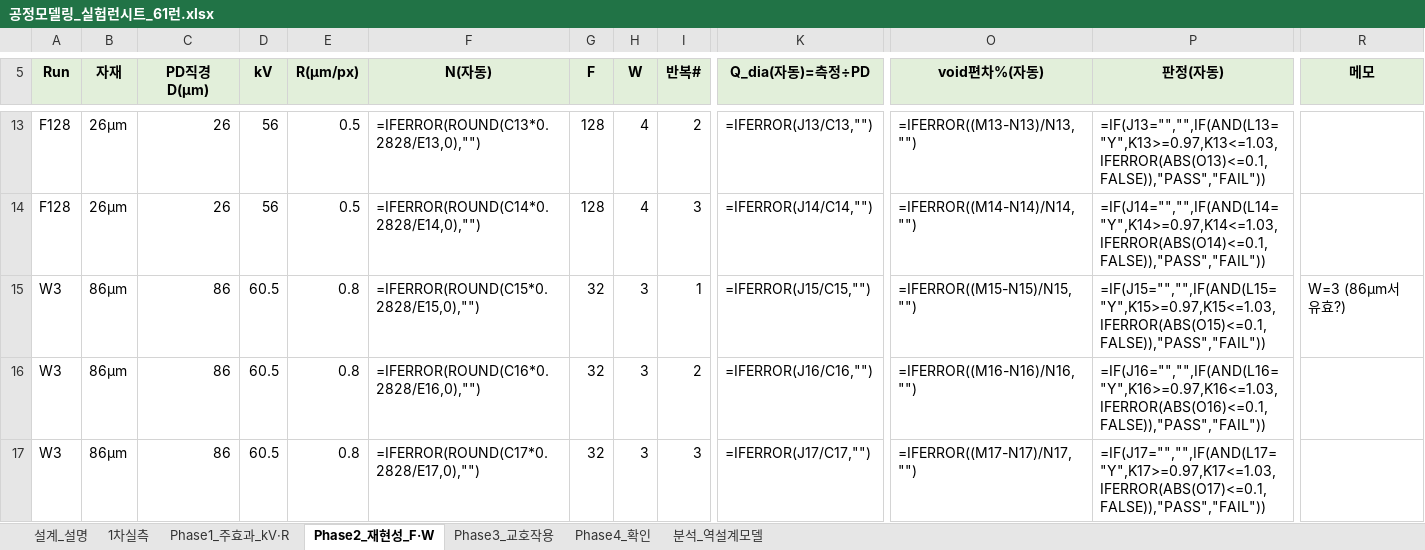
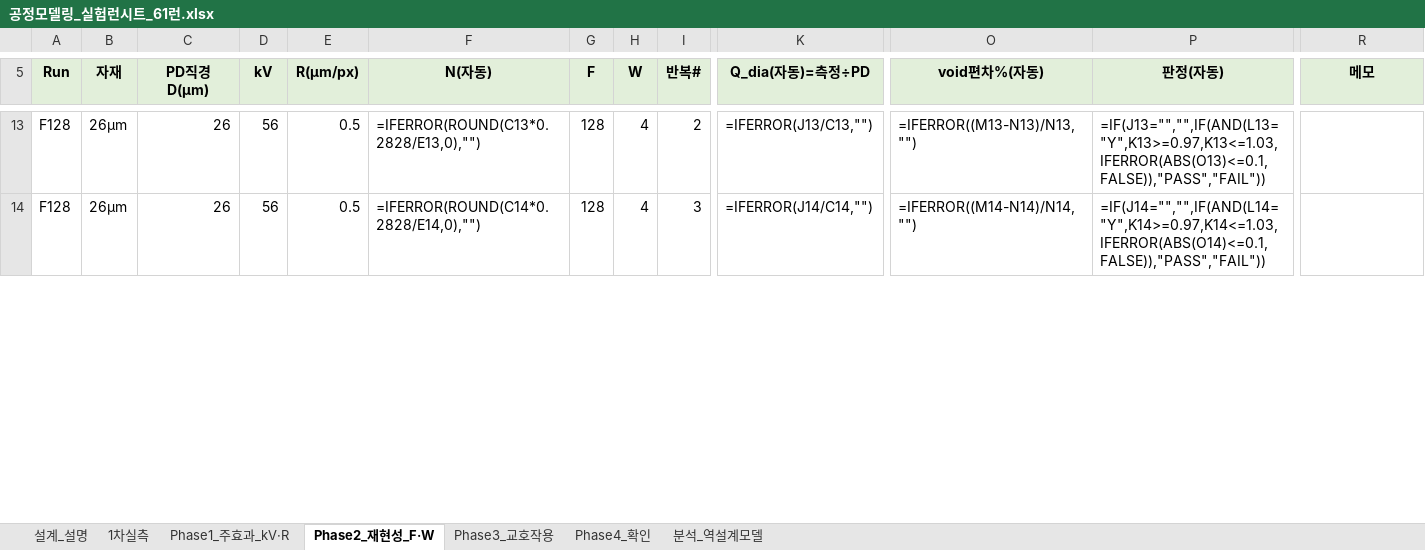
Before and after one commit to kimminkuy70-coder/Parameter, an Excel workbook: 계산모델_엑셀/공정모델링_실험런시트_61런.xlsx, sheet Phase2_재현성_F·W, drawn as a sheet; only a part is shown, gaps mark what is left out; values as stored, in another font and other column widths than the file's, no borders; formulas without a stored value are shown as written; rows hold the shown columns only; the diff covers the shown part only; the diff names each change by its address in the sheet, - before the commit and + after, or states it on an @@ line.

```diff
--- a/계산모델_엑셀/공정모델링_실험런시트_61런.xlsx (sheet Phase2_재현성_F·W)
+++ b/계산모델_엑셀/공정모델링_실험런시트_61런.xlsx (sheet Phase2_재현성_F·W)
-row 15: W3 | 86µm | 86 | 60.5 | 0.8 | =IFERROR(ROUND(C15*0.2828/E15,0),"") | 32 | 3 | 1 | =IFERROR(J15/C15,"") | =IFERROR((M15-N15)/N15,"") | =IF(J15="","",IF(AND(L15="Y",K15>=0.97,K15<=1.03,IFERROR(ABS(O15)<=0.1,FALSE)),"PASS","FAIL")) | W=3 (86µm서 유효?)
-row 16: W3 | 86µm | 86 | 60.5 | 0.8 | =IFERROR(ROUND(C16*0.2828/E16,0),"") | 32 | 3 | 2 | =IFERROR(J16/C16,"") | =IFERROR((M16-N16)/N16,"") | =IF(J16="","",IF(AND(L16="Y",K16>=0.97,K16<=1.03,IFERROR(ABS(O16)<=0.1,FALSE)),"PASS","FAIL"))
-row 17: W3 | 86µm | 86 | 60.5 | 0.8 | =IFERROR(ROUND(C17*0.2828/E17,0),"") | 32 | 3 | 3 | =IFERROR(J17/C17,"") | =IFERROR((M17-N17)/N17,"") | =IF(J17="","",IF(AND(L17="Y",K17>=0.97,K17<=1.03,IFERROR(ABS(O17)<=0.1,FALSE)),"PASS","FAIL"))
```
Also changed, not shown: 3 removed rows and 32 edited cells elsewhere in this sheet, sheet Phase3_교호작용, sheet 분석_역설계모델, sheet 설계_설명, sheet Phase4_확인, sheet 1차실측, sheet Phase1_주효과_kV·R, 계산모델_엑셀/공정모델링_실험런시트_43런.xlsx.
